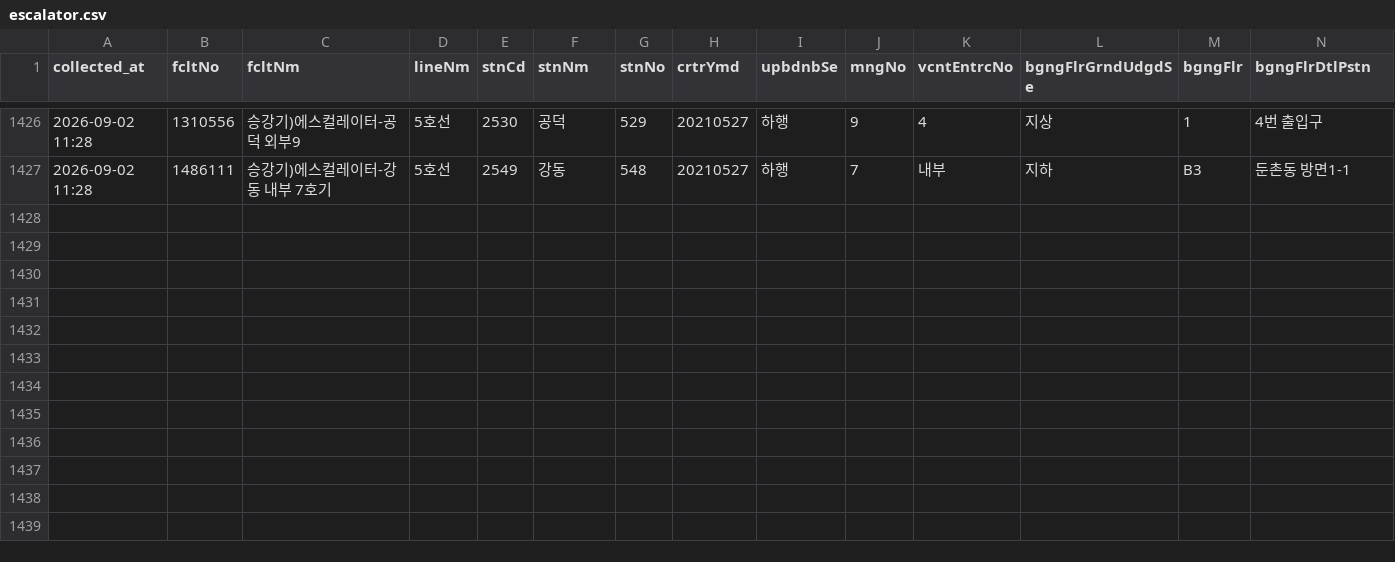
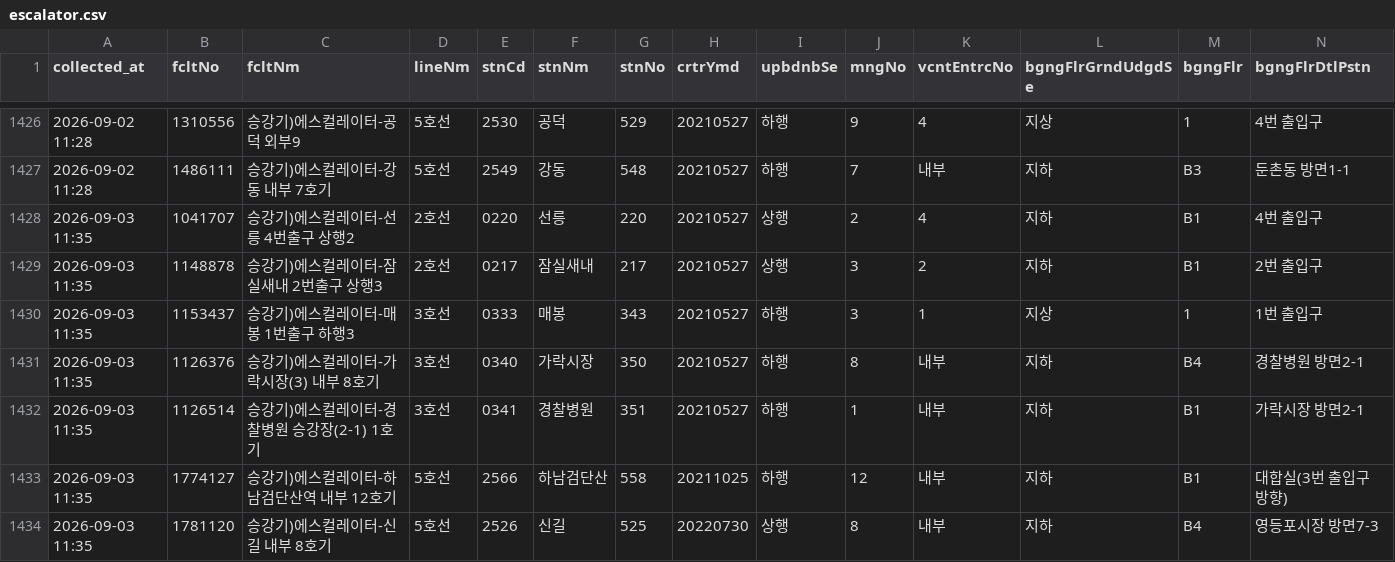
Before and after one commit to SeoyeonKoh/Oracle_crowdness_prediction, a CSV file: data/escalator.csv, drawn as a sheet; only a part is shown, gaps mark what is left out; rows hold the shown columns only; the diff names each change by its address in the sheet, - before the commit and + after, or states it on an @@ line.

```diff
--- a/data/escalator.csv
+++ b/data/escalator.csv
+row 1428: 2026-09-03 11:35 | 1041707 | 승강기)에스컬레이터-선릉 4번출구 상행2 | 2호선 | 0220 | 선릉 | 220 | 20210527 | 상행 | 2 | 4 | 지하 | B1 | 4번 출입구
+row 1429: 2026-09-03 11:35 | 1148878 | 승강기)에스컬레이터-잠실새내 2번출구 상행3 | 2호선 | 0217 | 잠실새내 | 217 | 20210527 | 상행 | 3 | 2 | 지하 | B1 | 2번 출입구
+row 1430: 2026-09-03 11:35 | 1153437 | 승강기)에스컬레이터-매봉 1번출구 하행3 | 3호선 | 0333 | 매봉 | 343 | 20210527 | 하행 | 3 | 1 | 지상 | 1 | 1번 출입구
+row 1431: 2026-09-03 11:35 | 1126376 | 승강기)에스컬레이터-가락시장(3) 내부 8호기 | 3호선 | 0340 | 가락시장 | 350 | 20210527 | 하행 | 8 | 내부 | 지하 | B4 | 경찰병원 방면2-1
+row 1432: 2026-09-03 11:35 | 1126514 | 승강기)에스컬레이터-경찰병원 승강장(2-1) 1호기 | 3호선 | 0341 | 경찰병원 | 351 | 20210527 | 하행 | 1 | 내부 | 지하 | B1 | 가락시장 방면2-1
+row 1433: 2026-09-03 11:35 | 1774127 | 승강기)에스컬레이터-하남검단산역 내부 12호기 | 5호선 | 2566 | 하남검단산 | 558 | 20211025 | 하행 | 12 | 내부 | 지하 | B1 | 대합실(3번 출입구 방향)
+row 1434: 2026-09-03 11:35 | 1781120 | 승강기)에스컬레이터-신길 내부 8호기 | 5호선 | 2526 | 신길 | 525 | 20220730 | 상행 | 8 | 내부 | 지하 | B4 | 영등포시장 방면7-3
```
Also changed, not shown: data/elevator_status.csv, data/notice.csv, 1 other file.
